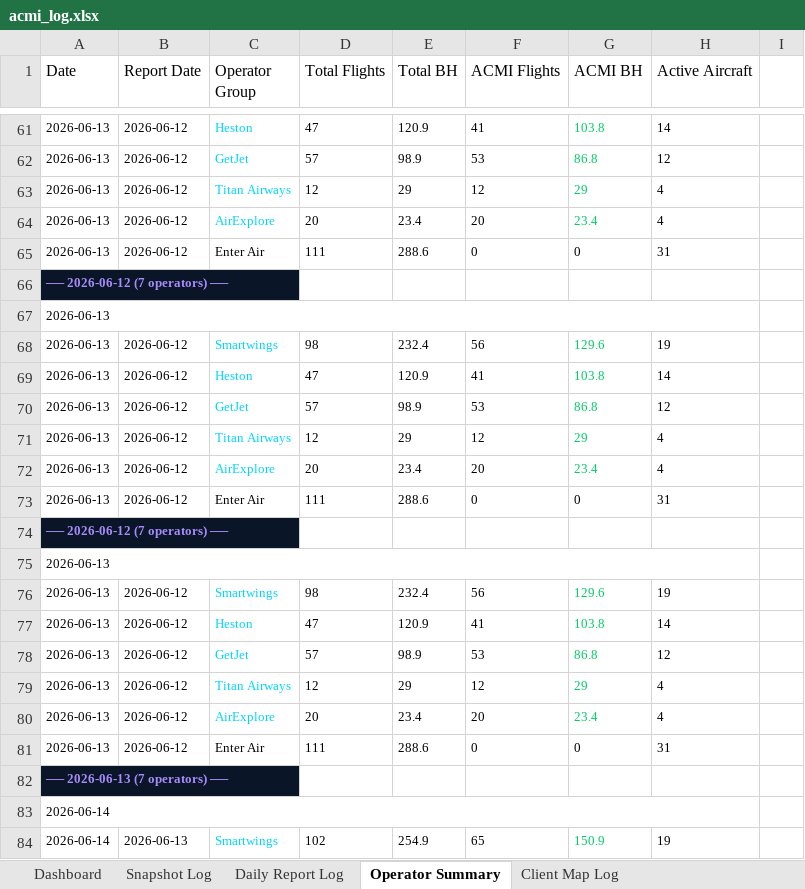
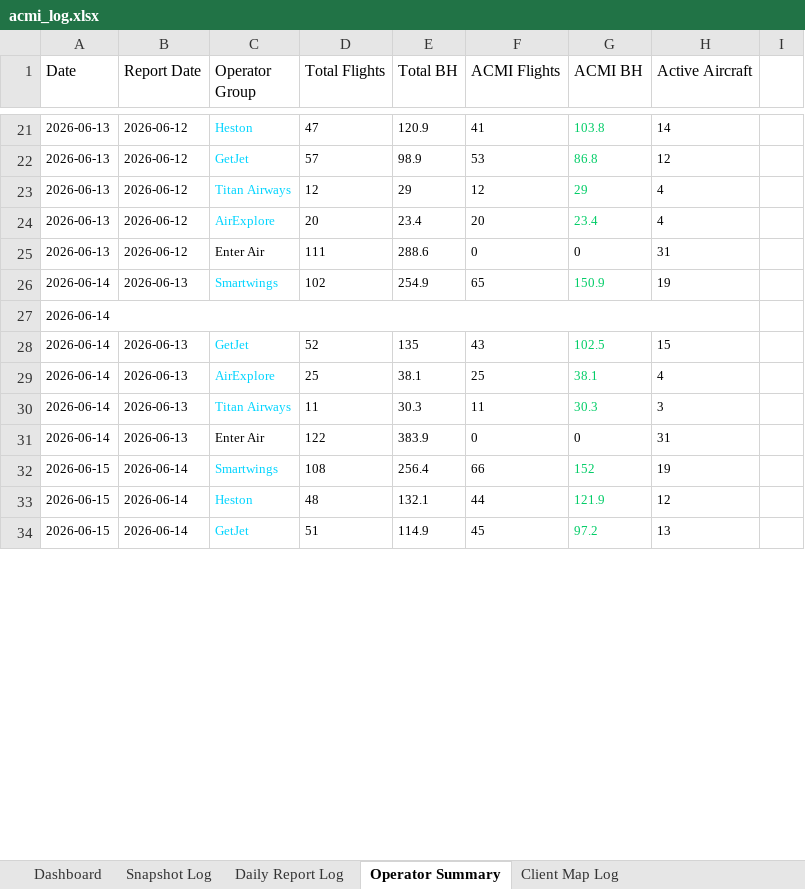
Before and after one commit to juliuskvx/acmi-tracker, an Excel workbook: data/acmi_log.xlsx, sheet Operator Summary, drawn as a sheet; only a part is shown, gaps mark what is left out; the shorter side is filled out with more unchanged rows; values as stored, in another font and other column widths than the file's, no borders; removed rows and columns are numbered as before the commit, all else as after; the diff covers the shown part only; the diff names each change by its address in the sheet, - before the commit and + after, or states it on an @@ line.

```diff
--- a/data/acmi_log.xlsx (sheet Operator Summary)
+++ b/data/acmi_log.xlsx (sheet Operator Summary)
-row 66: ── 2026-06-12 (7 operators) ──
-row 67: 2026-06-13
-row 68: 2026-06-13 | 2026-06-12 | Smartwings | 98 | 232.4 | 56 | 129.6 | 19
-row 69: 2026-06-13 | 2026-06-12 | Heston | 47 | 120.9 | 41 | 103.8 | 14
-row 70: 2026-06-13 | 2026-06-12 | GetJet | 57 | 98.9 | 53 | 86.8 | 12
-row 71: 2026-06-13 | 2026-06-12 | Titan Airways | 12 | 29 | 12 | 29 | 4
-row 72: 2026-06-13 | 2026-06-12 | AirExplore | 20 | 23.4 | 20 | 23.4 | 4
-row 73: 2026-06-13 | 2026-06-12 | Enter Air | 111 | 288.6 | 0 | 0 | 31
-row 74: ── 2026-06-12 (7 operators) ──
-row 75: 2026-06-13
-row 76: 2026-06-13 | 2026-06-12 | Smartwings | 98 | 232.4 | 56 | 129.6 | 19
-row 77: 2026-06-13 | 2026-06-12 | Heston | 47 | 120.9 | 41 | 103.8 | 14
-row 78: 2026-06-13 | 2026-06-12 | GetJet | 57 | 98.9 | 53 | 86.8 | 12
-row 79: 2026-06-13 | 2026-06-12 | Titan Airways | 12 | 29 | 12 | 29 | 4
-row 80: 2026-06-13 | 2026-06-12 | AirExplore | 20 | 23.4 | 20 | 23.4 | 4
-row 81: 2026-06-13 | 2026-06-12 | Enter Air | 111 | 288.6 | 0 | 0 | 31
-row 82: ── 2026-06-13 (7 operators) ──
@@ row 84 moved to row 26: 2026-06-14 @@
```
Also changed, not shown: 2 added rows, 63 removed rows, 3 moved rows, 1 edited cell, cell formats and merged cells elsewhere in this sheet, sheet Snapshot Log, sheet Daily Report Log, sheet Client Map Log.
